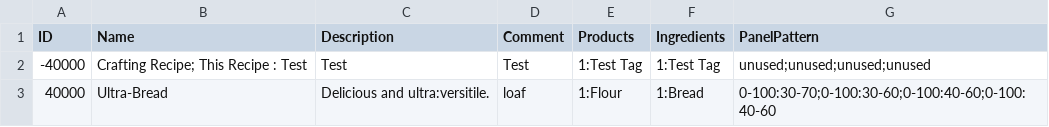
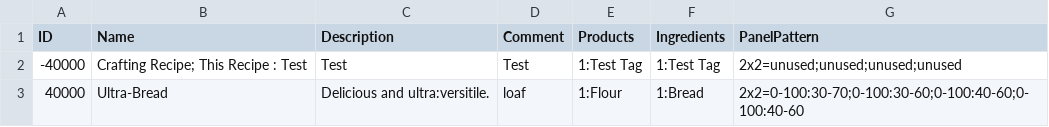
Before and after one commit to mxashlynn/Parquet, a CSV file: Designer/CraftingRecipes.csv, drawn as a sheet.

```diff
--- a/Designer/CraftingRecipes.csv
+++ b/Designer/CraftingRecipes.csv
@@ -1,3 +1,3 @@
 ID,Name,Description,Comment,Products,Ingredients,PanelPattern
--40000,Crafting Recipe; This Recipe : Test,Test,Test,1:Test Tag,1:Test Tag,unused;unused;unused;unused
-40000,Ultra-Bread,Delicious and ultra:versitile.,loaf,1:Flour,1:Bread,0-100:30-70;0-100:30-60;0-100:40-60;0-100:40-60
+-40000,Crafting Recipe; This Recipe : Test,Test,Test,1:Test Tag,1:Test Tag,2x2=unused;unused;unused;unused
+40000,Ultra-Bread,Delicious and ultra:versitile.,loaf,1:Flour,1:Bread,2x2=0-100:30-70;0-100:30-60;0-100:40-60;0-100:40-60
```
Also changed, not shown: Designer/MapChunks.csv, 6 other files.
